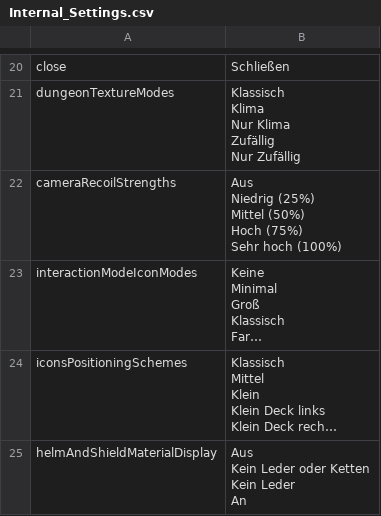
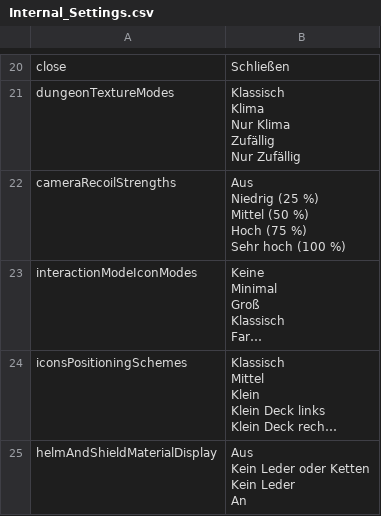
Before and after one commit to deepfighter/daggerfall-deutsch, a CSV file: Spieldateien DF Unity/Text/Internal_Settings.csv, drawn as a sheet; only a part is shown, gaps mark what is left out; long unchanged cells end in …; ↵ is a line break in a cell; the diff names each change by its address in the sheet, - before the commit and + after, or states it on an @@ line.

```diff
--- a/Spieldateien DF Unity/Text/Internal_Settings.csv
+++ b/Spieldateien DF Unity/Text/Internal_Settings.csv
-B22: Aus ↵ Niedrig (25%) ↵ Mittel (50%) ↵ Hoch (75%) ↵ Sehr hoch (100%)
+B22: Aus ↵ Niedrig (25 %) ↵ Mittel (50 %) ↵ Hoch (75 %) ↵ Sehr hoch (100 %)
```
Also changed, not shown: Spieldateien DF Unity/Text/Internal_RSC.csv, Spieldateien DF Unity/Text/Internal_Strings.csv, 26 other files.
